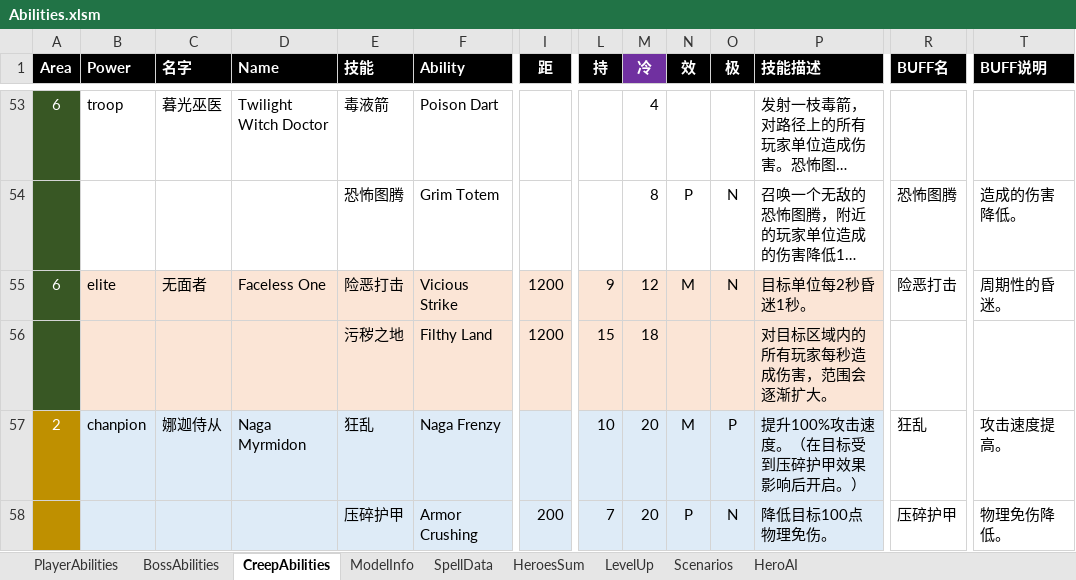
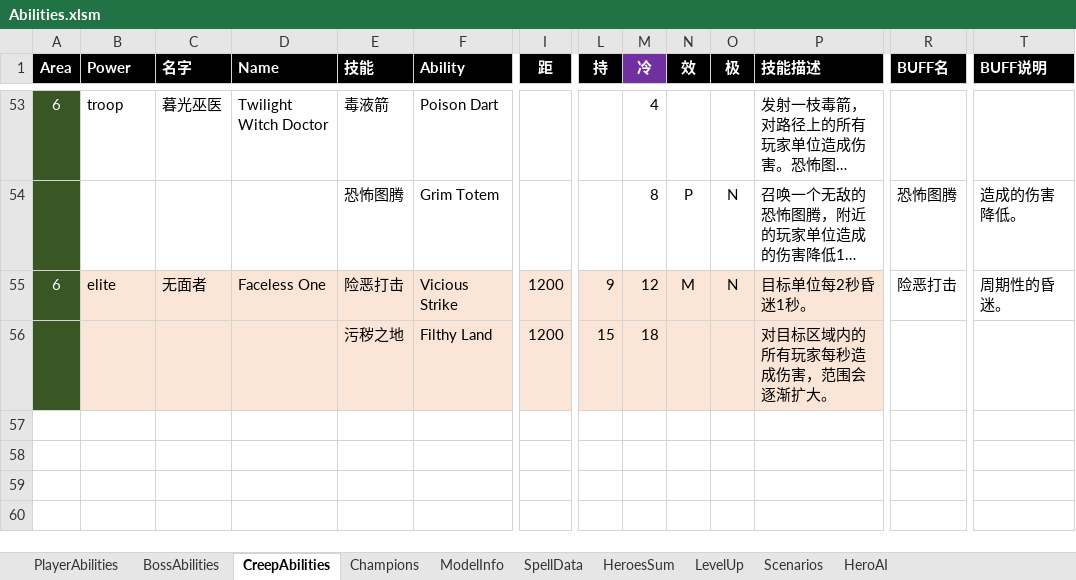
Before and after one commit to yatyricky/Zulaman-WE, an Excel workbook: assets/data/Abilities.xlsm, sheet CreepAbilities, drawn as a sheet; only a part is shown, gaps mark what is left out; long unchanged cells end in …; values as stored, in another font and other column widths than the file's, no borders; rows hold the shown columns only; the diff names each change by its address in the sheet, - before the commit and + after, or states it on an @@ line.

```diff
--- a/assets/data/Abilities.xlsm (sheet CreepAbilities)
+++ b/assets/data/Abilities.xlsm (sheet CreepAbilities)
+sheet tab: Champions
-row 57: 2 | chanpion | 娜迦侍从 | Naga Myrmidon | 狂乱 | Naga Frenzy |  | 10 | 20 | M | P | 提升100%攻击速度。（在目标受到压碎护甲效果影响后开启。） | 狂乱 | 攻击速度提高。
-row 58:  |  |  |  | 压碎护甲 | Armor Crushing | 200 | 7 | 20 | P | N | 降低目标100点物理免伤。 | 压碎护甲 | 物理免伤降低。
```
Also changed, not shown: sheet ModelInfo, sheet SpellData, 9 other files.
